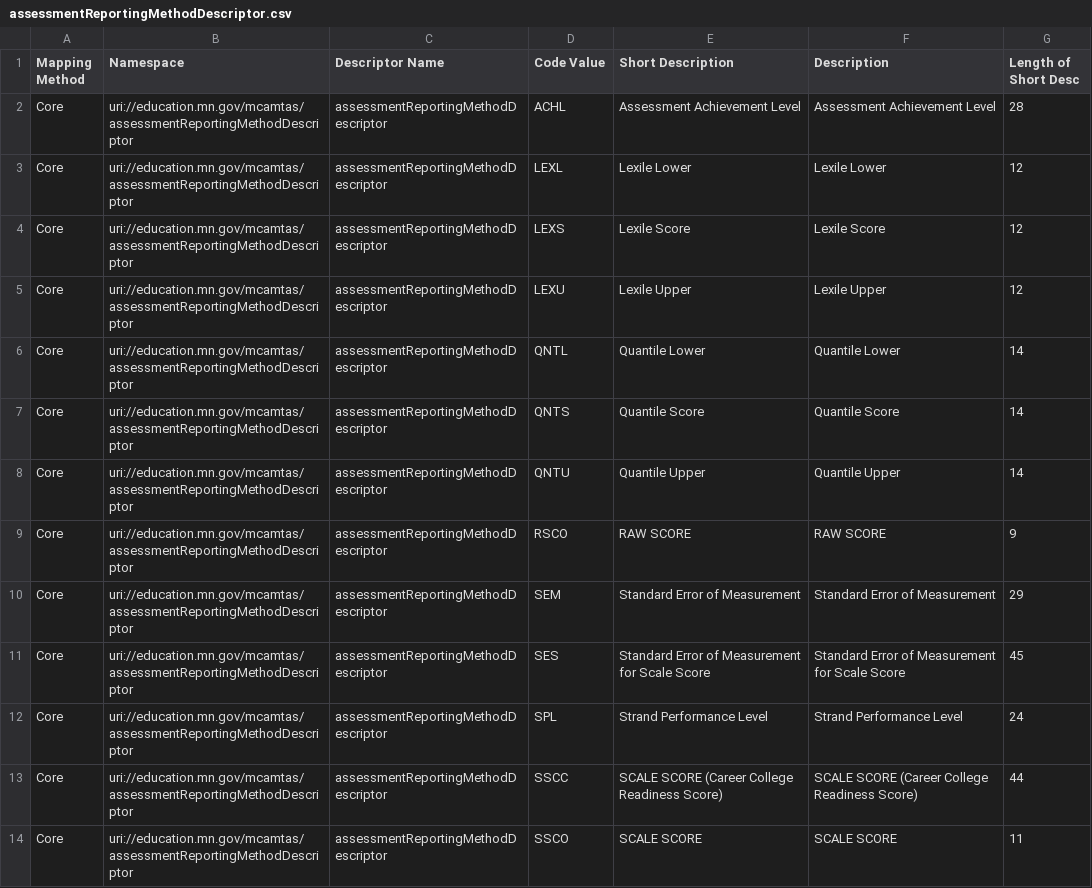
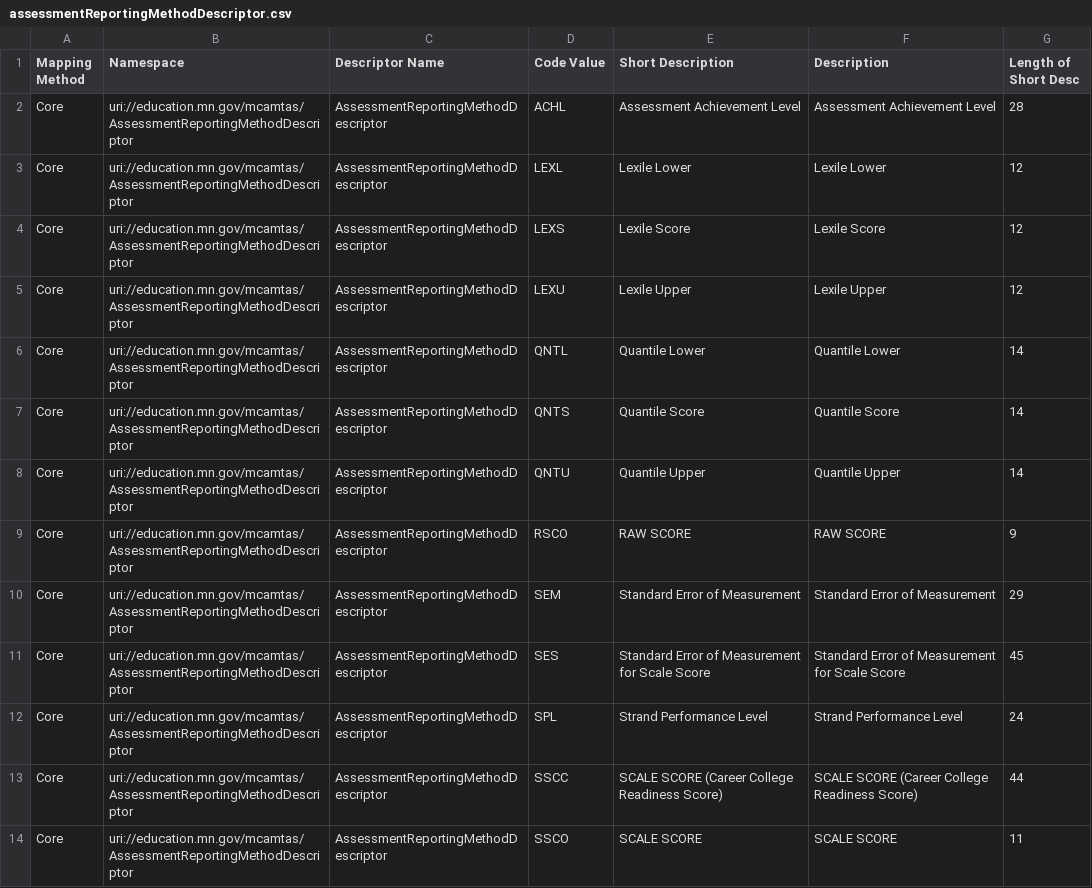
Before and after one commit to mn-mde-edfi/MDE-EdFi-Documentation, a CSV file: descriptorTables/assessmentReportingMethodDescriptor.csv, drawn as a sheet.

Commit message:
corrected assessment descriptors

```diff
--- a/descriptorTables/assessmentReportingMethodDescriptor.csv
+++ b/descriptorTables/assessmentReportingMethodDescriptor.csv
@@ -1,14 +1,14 @@
 "Mapping Method","Namespace","Descriptor Name","Code Value","Short Description","Description","Length of Short Desc"
-"Core","uri://education.mn.gov/mcamtas/assessmentReportingMethodDescriptor","assessmentReportingMethodDescriptor","ACHL","Assessment Achievement Level","Assessment Achievement Level","28"
-"Core","uri://education.mn.gov/mcamtas/assessmentReportingMethodDescriptor","assessmentReportingMethodDescriptor","LEXL","Lexile Lower","Lexile Lower","12"
-"Core","uri://education.mn.gov/mcamtas/assessmentReportingMethodDescriptor","assessmentReportingMethodDescriptor","LEXS","Lexile Score","Lexile Score","12"
-"Core","uri://education.mn.gov/mcamtas/assessmentReportingMethodDescriptor","assessmentReportingMethodDescriptor","LEXU","Lexile Upper","Lexile Upper","12"
-"Core","uri://education.mn.gov/mcamtas/assessmentReportingMethodDescriptor","assessmentReportingMethodDescriptor","QNTL","Quantile Lower","Quantile Lower","14"
-"Core","uri://education.mn.gov/mcamtas/assessmentReportingMethodDescriptor","assessmentReportingMethodDescriptor","QNTS","Quantile Score","Quantile Score","14"
-"Core","uri://education.mn.gov/mcamtas/assessmentReportingMethodDescriptor","assessmentReportingMethodDescriptor","QNTU","Quantile Upper","Quantile Upper","14"
-"Core","uri://education.mn.gov/mcamtas/assessmentReportingMethodDescriptor","assessmentReportingMethodDescriptor","RSCO","RAW SCORE","RAW SCORE","9"
-"Core","uri://education.mn.gov/mcamtas/assessmentReportingMethodDescriptor","assessmentReportingMethodDescriptor","SEM","Standard Error of Measurement","Standard Error of Measurement","29"
-"Core","uri://education.mn.gov/mcamtas/assessmentReportingMethodDescriptor","assessmentReportingMethodDescriptor","SES","Standard Error of Measurement for Scale Score","Standard Error of Measurement for Scale Score","45"
-"Core","uri://education.mn.gov/mcamtas/assessmentReportingMethodDescriptor","assessmentReportingMethodDescriptor","SPL","Strand Performance Level","Strand Performance Level","24"
-"Core","uri://education.mn.gov/mcamtas/assessmentReportingMethodDescriptor","assessmentReportingMethodDescriptor","SSCC","SCALE SCORE (Career College Readiness Score)","SCALE SCORE (Career College Readiness Score)","44"
-"Core","uri://education.mn.gov/mcamtas/assessmentReportingMethodDescriptor","assessmentReportingMethodDescriptor","SSCO","SCALE SCORE","SCALE SCORE","11"
+"Core","uri://education.mn.gov/mcamtas/AssessmentReportingMethodDescriptor","AssessmentReportingMethodDescriptor","ACHL","Assessment Achievement Level","Assessment Achievement Level","28"
+"Core","uri://education.mn.gov/mcamtas/AssessmentReportingMethodDescriptor","AssessmentReportingMethodDescriptor","LEXL","Lexile Lower","Lexile Lower","12"
+"Core","uri://education.mn.gov/mcamtas/AssessmentReportingMethodDescriptor","AssessmentReportingMethodDescriptor","LEXS","Lexile Score","Lexile Score","12"
+"Core","uri://education.mn.gov/mcamtas/AssessmentReportingMethodDescriptor","AssessmentReportingMethodDescriptor","LEXU","Lexile Upper","Lexile Upper","12"
+"Core","uri://education.mn.gov/mcamtas/AssessmentReportingMethodDescriptor","AssessmentReportingMethodDescriptor","QNTL","Quantile Lower","Quantile Lower","14"
+"Core","uri://education.mn.gov/mcamtas/AssessmentReportingMethodDescriptor","AssessmentReportingMethodDescriptor","QNTS","Quantile Score","Quantile Score","14"
+"Core","uri://education.mn.gov/mcamtas/AssessmentReportingMethodDescriptor","AssessmentReportingMethodDescriptor","QNTU","Quantile Upper","Quantile Upper","14"
+"Core","uri://education.mn.gov/mcamtas/AssessmentReportingMethodDescriptor","AssessmentReportingMethodDescriptor","RSCO","RAW SCORE","RAW SCORE","9"
+"Core","uri://education.mn.gov/mcamtas/AssessmentReportingMethodDescriptor","AssessmentReportingMethodDescriptor","SEM","Standard Error of Measurement","Standard Error of Measurement","29"
+"Core","uri://education.mn.gov/mcamtas/AssessmentReportingMethodDescriptor","AssessmentReportingMethodDescriptor","SES","Standard Error of Measurement for Scale Score","Standard Error of Measurement for Scale Score","45"
+"Core","uri://education.mn.gov/mcamtas/AssessmentReportingMethodDescriptor","AssessmentReportingMethodDescriptor","SPL","Strand Performance Level","Strand Performance Level","24"
+"Core","uri://education.mn.gov/mcamtas/AssessmentReportingMethodDescriptor","AssessmentReportingMethodDescriptor","SSCC","SCALE SCORE (Career College Readiness Score)","SCALE SCORE (Career College Readiness Score)","44"
+"Core","uri://education.mn.gov/mcamtas/AssessmentReportingMethodDescriptor","AssessmentReportingMethodDescriptor","SSCO","SCALE SCORE","SCALE SCORE","11"
```
Also changed, not shown: 3 other files.
